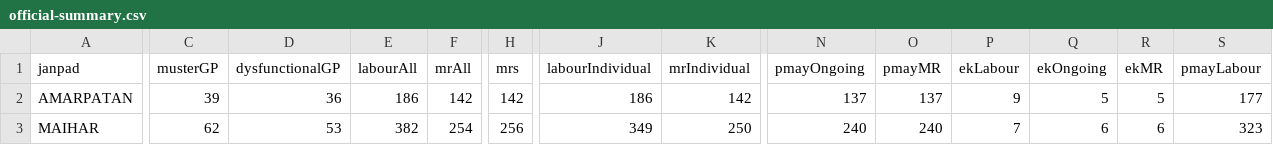
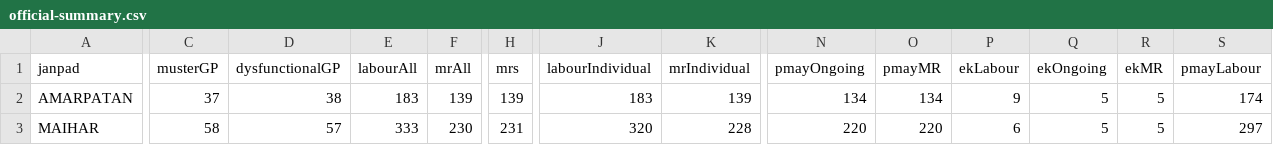
Before and after one commit to srdmsatna-create/Daily-labour-report-satna-maihar, a CSV file: data/official-summary.csv, drawn as a sheet; only a part is shown, gaps mark what is left out; the diff covers the shown part only; the diff names each change by its address in the sheet, - before the commit and + after, or states it on an @@ line.

```diff
--- a/data/official-summary.csv
+++ b/data/official-summary.csv
-C2 (musterGP): 39
+C2 (musterGP): 37
-D2 (dysfunctionalGP): 36
+D2 (dysfunctionalGP): 38
-E2 (labourAll): 186
+E2 (labourAll): 183
-F2 (mrAll): 142
+F2 (mrAll): 139
-H2 (mrs): 142
+H2 (mrs): 139
-J2 (labourIndividual): 186
+J2 (labourIndividual): 183
-K2 (mrIndividual): 142
+K2 (mrIndividual): 139
-N2 (pmayOngoing): 137
+N2 (pmayOngoing): 134
-O2 (pmayMR): 137
+O2 (pmayMR): 134
-S2 (pmayLabour): 177
+S2 (pmayLabour): 174
-C3 (musterGP): 62
+C3 (musterGP): 58
-D3 (dysfunctionalGP): 53
+D3 (dysfunctionalGP): 57
-E3 (labourAll): 382
+E3 (labourAll): 333
-F3 (mrAll): 254
+F3 (mrAll): 230
-H3 (mrs): 256
+H3 (mrs): 231
-J3 (labourIndividual): 349
+J3 (labourIndividual): 320
-K3 (mrIndividual): 250
+K3 (mrIndividual): 228
-N3 (pmayOngoing): 240
+N3 (pmayOngoing): 220
-O3 (pmayMR): 240
+O3 (pmayMR): 220
-P3 (ekLabour): 7
+P3 (ekLabour): 6
-Q3 (ekOngoing): 6
+Q3 (ekOngoing): 5
-R3 (ekMR): 6
+R3 (ekMR): 5
-S3 (pmayLabour): 323
+S3 (pmayLabour): 297
```
Also changed, not shown: 74 edited cells elsewhere in this file, 32 other files.
